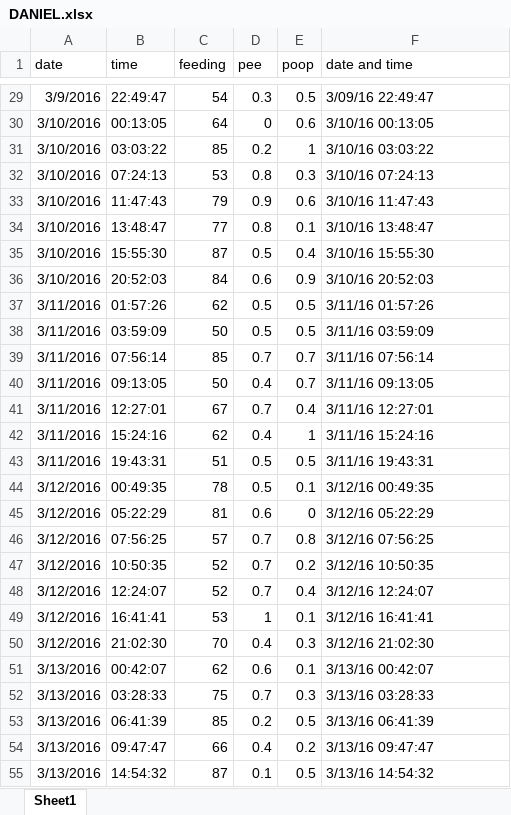
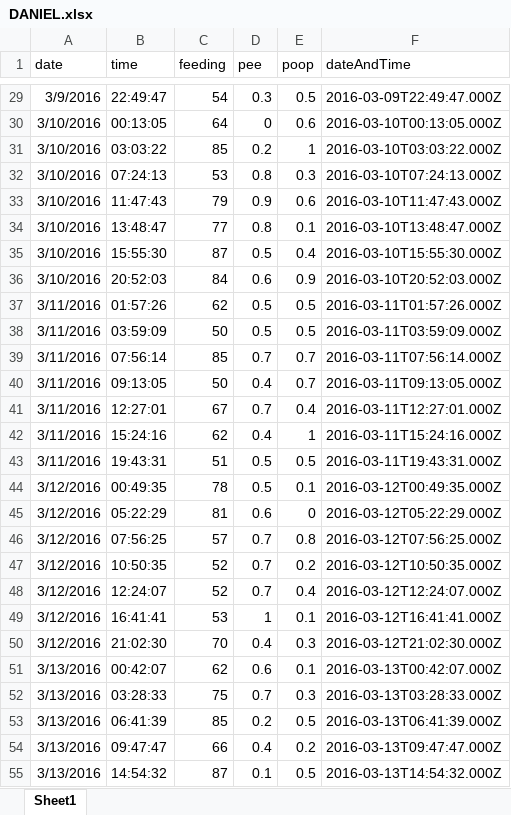
Before and after one commit to taoning2014/when-to-feed-my-baby, an Excel workbook: backend/db/DANIEL.xlsx, sheet Sheet1, drawn as a sheet; only a part is shown, gaps mark what is left out; values as stored, in another font and other column widths than the file's, no borders; the diff covers the shown part only; the diff names each change by its address in the sheet, - before the commit and + after, or states it on an @@ line.

```diff
--- a/backend/db/DANIEL.xlsx (sheet Sheet1)
+++ b/backend/db/DANIEL.xlsx (sheet Sheet1)
-F1: date and time
+F1: dateAndTime
-F29 (dateAndTime): 3/09/16 22:49:47
+F29 (dateAndTime): 2016-03-09T22:49:47.000Z
-F30 (dateAndTime): 3/10/16 00:13:05
+F30 (dateAndTime): 2016-03-10T00:13:05.000Z
-F31 (dateAndTime): 3/10/16 03:03:22
+F31 (dateAndTime): 2016-03-10T03:03:22.000Z
-F32 (dateAndTime): 3/10/16 07:24:13
+F32 (dateAndTime): 2016-03-10T07:24:13.000Z
-F33 (dateAndTime): 3/10/16 11:47:43
+F33 (dateAndTime): 2016-03-10T11:47:43.000Z
-F34 (dateAndTime): 3/10/16 13:48:47
+F34 (dateAndTime): 2016-03-10T13:48:47.000Z
-F35 (dateAndTime): 3/10/16 15:55:30
+F35 (dateAndTime): 2016-03-10T15:55:30.000Z
-F36 (dateAndTime): 3/10/16 20:52:03
+F36 (dateAndTime): 2016-03-10T20:52:03.000Z
-F37 (dateAndTime): 3/11/16 01:57:26
+F37 (dateAndTime): 2016-03-11T01:57:26.000Z
-F38 (dateAndTime): 3/11/16 03:59:09
+F38 (dateAndTime): 2016-03-11T03:59:09.000Z
-F39 (dateAndTime): 3/11/16 07:56:14
+F39 (dateAndTime): 2016-03-11T07:56:14.000Z
-F40 (dateAndTime): 3/11/16 09:13:05
+F40 (dateAndTime): 2016-03-11T09:13:05.000Z
-F41 (dateAndTime): 3/11/16 12:27:01
+F41 (dateAndTime): 2016-03-11T12:27:01.000Z
-F42 (dateAndTime): 3/11/16 15:24:16
+F42 (dateAndTime): 2016-03-11T15:24:16.000Z
-F43 (dateAndTime): 3/11/16 19:43:31
+F43 (dateAndTime): 2016-03-11T19:43:31.000Z
-F44 (dateAndTime): 3/12/16 00:49:35
+F44 (dateAndTime): 2016-03-12T00:49:35.000Z
-F45 (dateAndTime): 3/12/16 05:22:29
+F45 (dateAndTime): 2016-03-12T05:22:29.000Z
-F46 (dateAndTime): 3/12/16 07:56:25
+F46 (dateAndTime): 2016-03-12T07:56:25.000Z
-F47 (dateAndTime): 3/12/16 10:50:35
+F47 (dateAndTime): 2016-03-12T10:50:35.000Z
-F48 (dateAndTime): 3/12/16 12:24:07
+F48 (dateAndTime): 2016-03-12T12:24:07.000Z
-F49 (dateAndTime): 3/12/16 16:41:41
+F49 (dateAndTime): 2016-03-12T16:41:41.000Z
-F50 (dateAndTime): 3/12/16 21:02:30
+F50 (dateAndTime): 2016-03-12T21:02:30.000Z
-F51 (dateAndTime): 3/13/16 00:42:07
+F51 (dateAndTime): 2016-03-13T00:42:07.000Z
-F52 (dateAndTime): 3/13/16 03:28:33
+F52 (dateAndTime): 2016-03-13T03:28:33.000Z
-F53 (dateAndTime): 3/13/16 06:41:39
+F53 (dateAndTime): 2016-03-13T06:41:39.000Z
-F54 (dateAndTime): 3/13/16 09:47:47
+F54 (dateAndTime): 2016-03-13T09:47:47.000Z
-F55 (dateAndTime): 3/13/16 14:54:32
+F55 (dateAndTime): 2016-03-13T14:54:32.000Z
```
Also changed, not shown: 842 edited cells elsewhere in this sheet, 4 other files.
